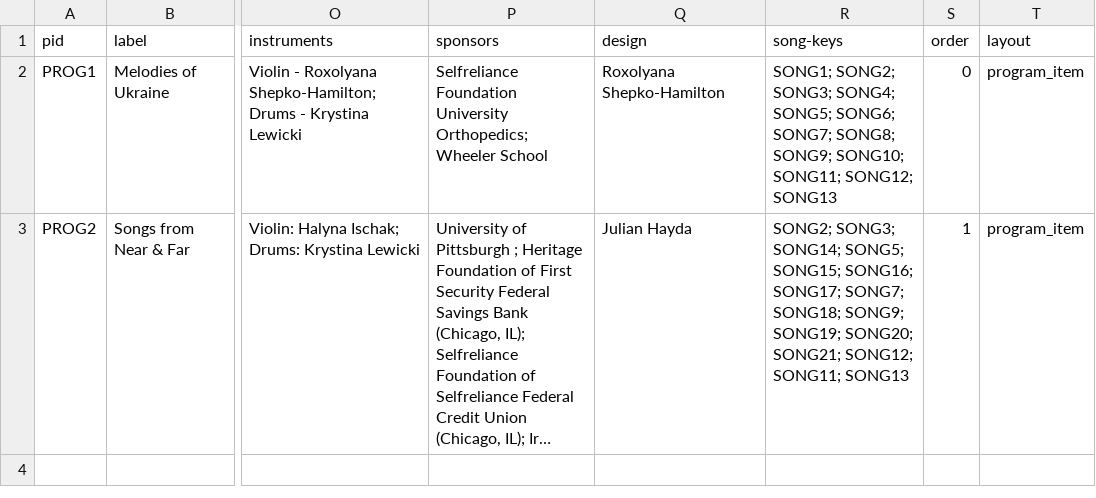
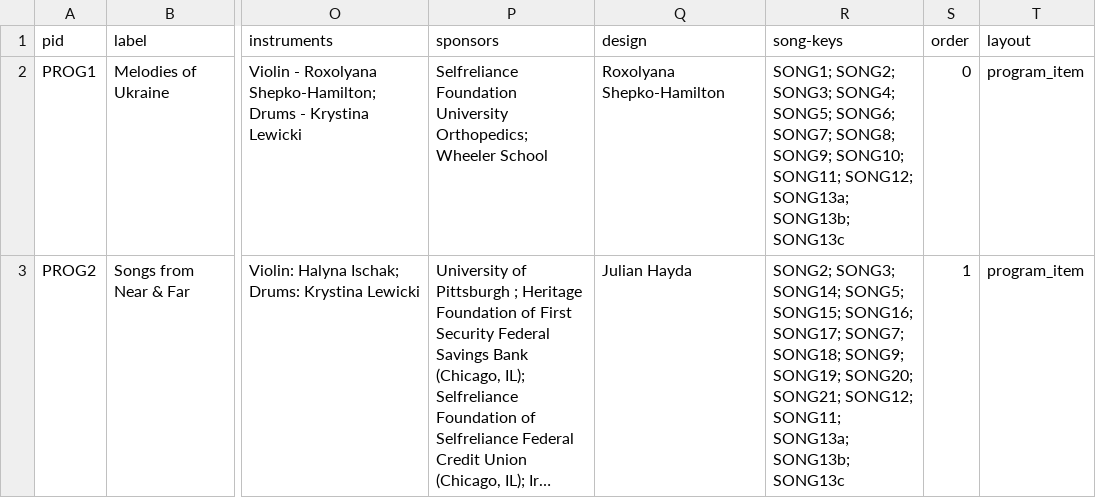
Before and after one commit to womenofbandura/women-of-bandura, a CSV file: _data/programs.csv, drawn as a sheet; only a part is shown, gaps mark what is left out; long unchanged cells end in …; the diff names each change by its address in the sheet, - before the commit and + after, or states it on an @@ line.

Commit message:
replace song13 with song13 a b and c

```diff
--- a/_data/programs.csv
+++ b/_data/programs.csv
-R2 (song-keys): …SONG11; SONG12; SONG13
+R2 (song-keys): …SONG11; SONG12; SONG13a; SONG13b; SONG13c
-R3 (song-keys): …SONG12; SONG11; SONG13
+R3 (song-keys): …SONG12; SONG11; SONG13a; SONG13b; SONG13c
```
